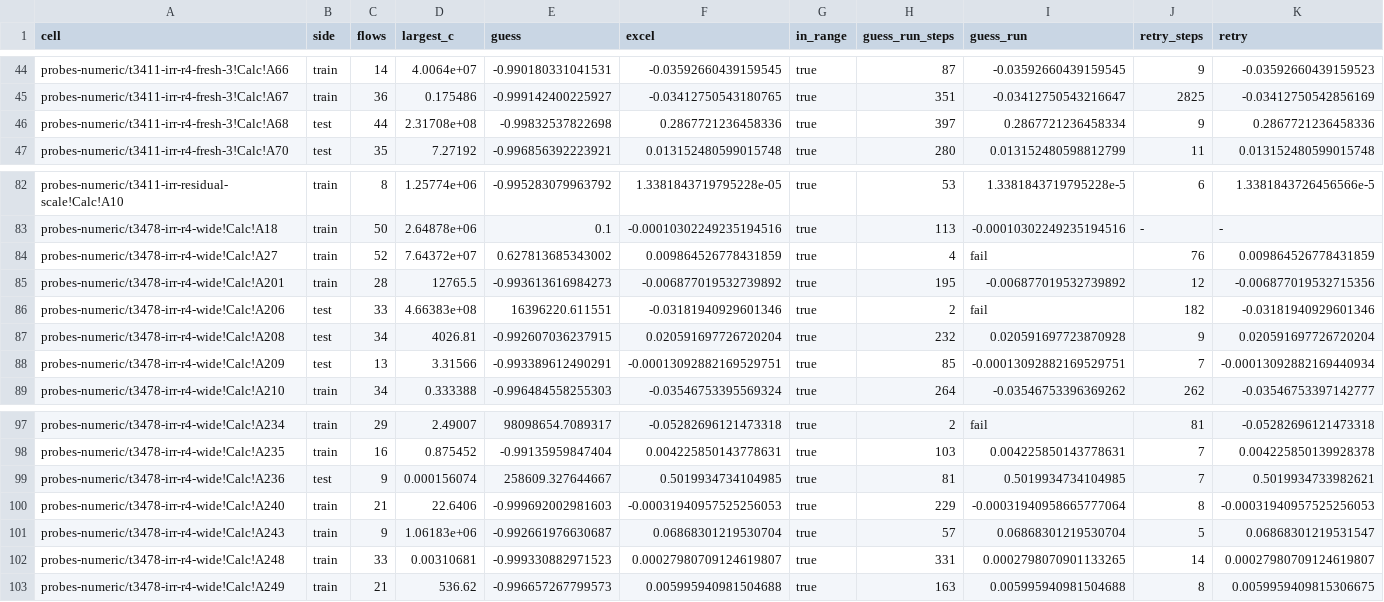
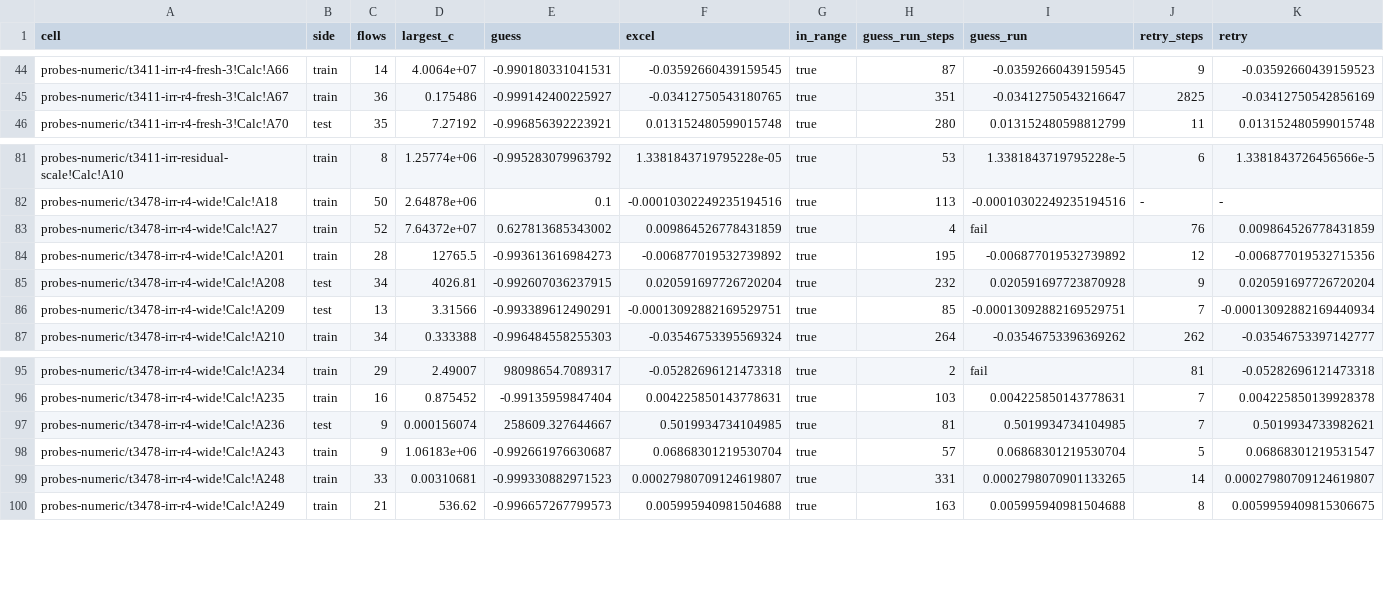
Before and after one commit to SteveCoInc/rustsheet, a TSV file: docs/research/t3408/cap_runs.tsv, drawn as a sheet; only a part is shown, gaps mark what is left out; rows hold the shown columns only; the diff names each change by its address in the sheet, - before the commit and + after, or states it on an @@ line.

```diff
--- a/docs/research/t3408/cap_runs.tsv
+++ b/docs/research/t3408/cap_runs.tsv
-row 46: probes-numeric/t3411-irr-r4-fresh-3!Calc!A68 | test | 44 | 2.31708e+08 | -0.99832537822698 | 0.2867721236458336 | true | 397 | 0.2867721236458334 | 9 | 0.2867721236458336
-row 86: probes-numeric/t3478-irr-r4-wide!Calc!A206 | test | 33 | 4.66383e+08 | 16396220.611551 | -0.03181940929601346 | true | 2 | fail | 182 | -0.03181940929601346
-row 100: probes-numeric/t3478-irr-r4-wide!Calc!A240 | train | 21 | 22.6406 | -0.999692002981603 | -0.00031940957525256053 | true | 229 | -0.00031940958665777064 | 8 | -0.00031940957525256053
```
Also changed, not shown: 6 other files.
